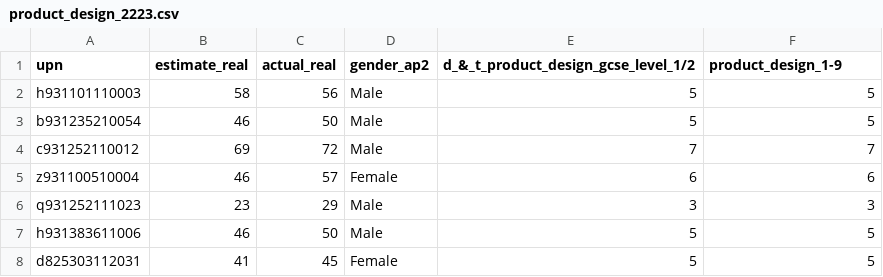
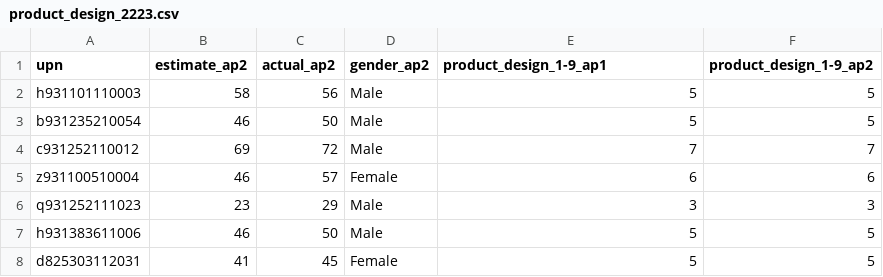
Before and after one commit to robertwiles123/subject_predictions, a CSV file: to_be_predicted/product_design_2223.csv, drawn as a sheet; only a part is shown.

```diff
--- a/to_be_predicted/product_design_2223.csv
+++ b/to_be_predicted/product_design_2223.csv
@@ -1,2 +1,2 @@
-upn,estimate_real,actual_real,gender_ap2,d_&_t_product_design_gcse_level_1/2,product_design_1-9
+upn,estimate_ap2,actual_ap2,gender_ap2,product_design_1-9_ap1,product_design_1-9_ap2
 h931101110003,58,56,Male,5,5
```
Also changed, not shown: ridge_scores/scores.csv, svr_scores/scores.csv, 29 other files.
